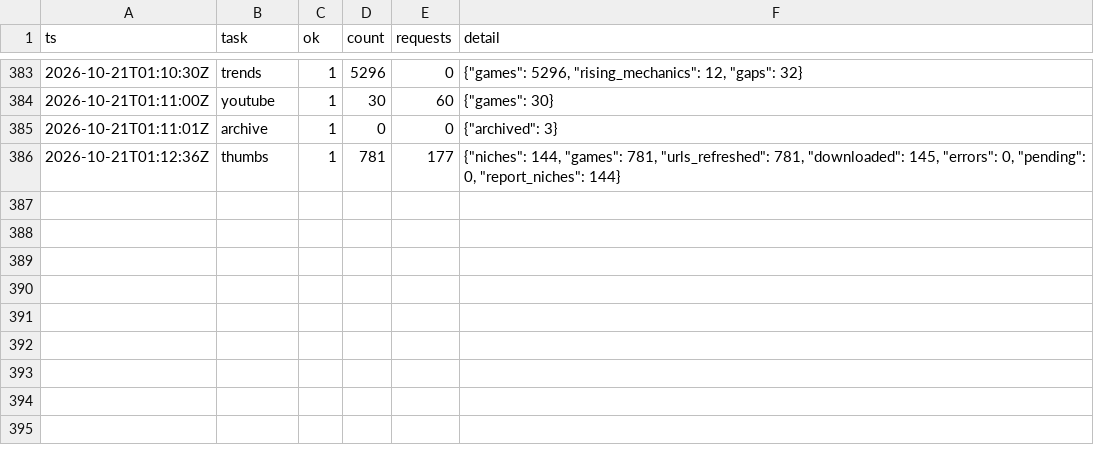
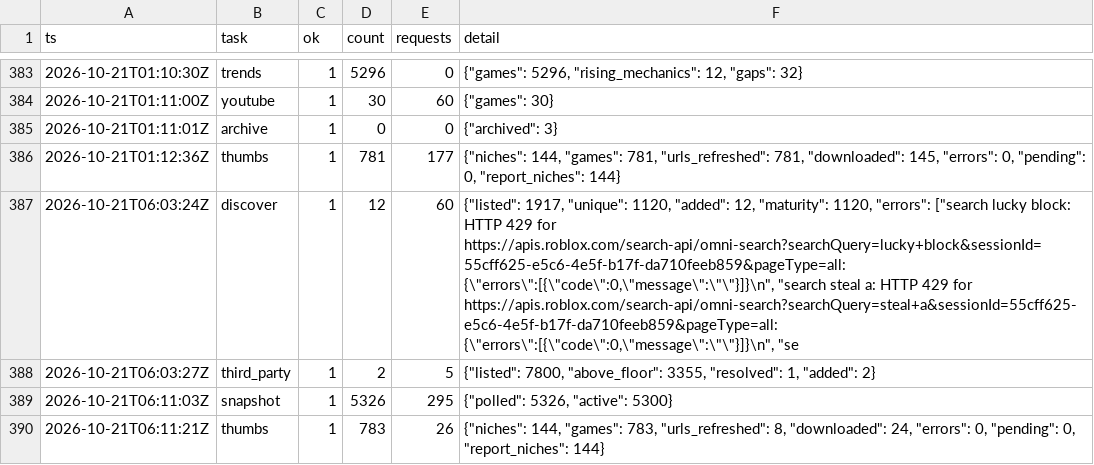
Before and after one commit to Smoove061/roblox-trend-tracker, a CSV file: data/runs.csv, drawn as a sheet; only a part is shown, gaps mark what is left out; the diff names each change by its address in the sheet, - before the commit and + after, or states it on an @@ line.

Commit message:
data: 2026-10-21T06:11Z

```diff
--- a/data/runs.csv
+++ b/data/runs.csv
+row 387: 2026-10-21T06:03:24Z | discover | 1 | 12 | 60 | {"listed": 1917, "unique": 1120, "added": 12, "maturity": 1120, "errors": ["search lucky block: HTTP 429 for https://apis.roblox.com/search-api/omni-search?searchQuery=lucky+block&sessionId=55cff625-e5c6-4e5f-b17f-da710feeb859&pageType=all: {\"errors\":[{\"code\":0,\"message\":\"\"}]}\n", "search steal a: HTTP 429 for https://apis.roblox.com/search-api/omni-search?searchQuery=steal+a&sessionId=55cff625-e5c6-4e5f-b17f-da710feeb859&pageType=all: {\"errors\":[{\"code\":0,\"message\":\"\"}]}\n", "se
+row 388: 2026-10-21T06:03:27Z | third_party | 1 | 2 | 5 | {"listed": 7800, "above_floor": 3355, "resolved": 1, "added": 2}
+row 389: 2026-10-21T06:11:03Z | snapshot | 1 | 5326 | 295 | {"polled": 5326, "active": 5300}
+row 390: 2026-10-21T06:11:21Z | thumbs | 1 | 783 | 26 | {"niches": 144, "games": 783, "urls_refreshed": 8, "downloaded": 24, "errors": 0, "pending": 0, "report_niches": 144}
```
Also changed, not shown: data/place_universe.csv, 33 other files.
